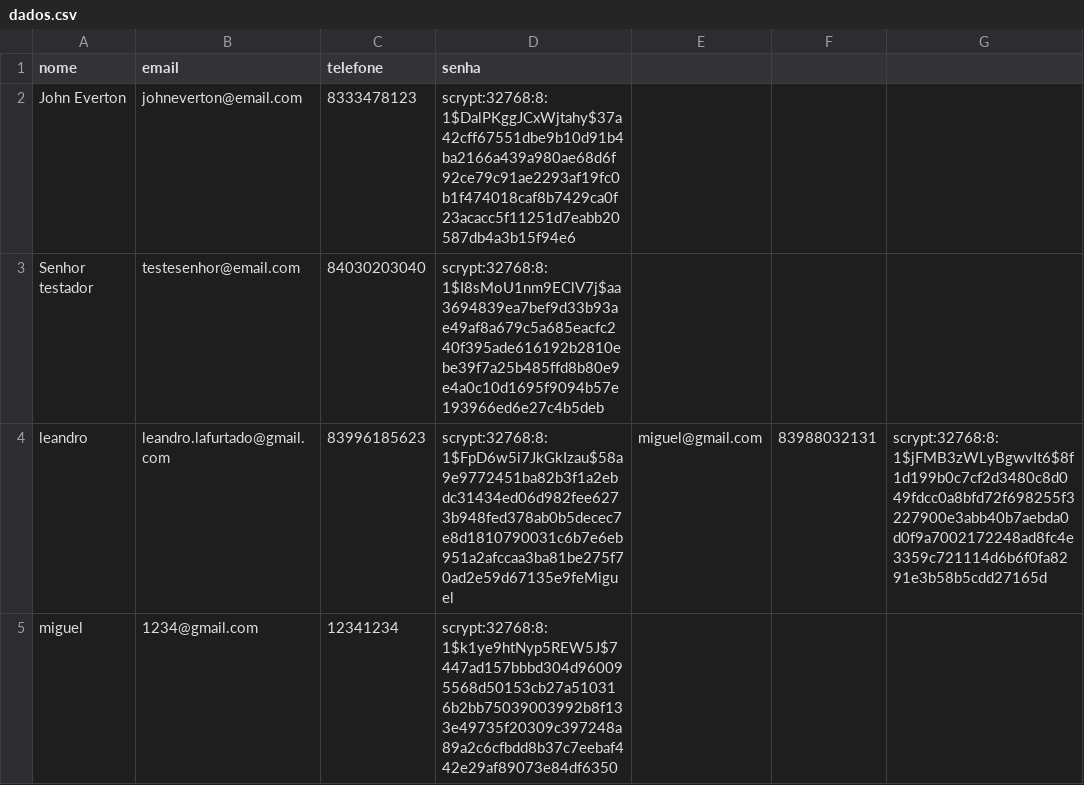
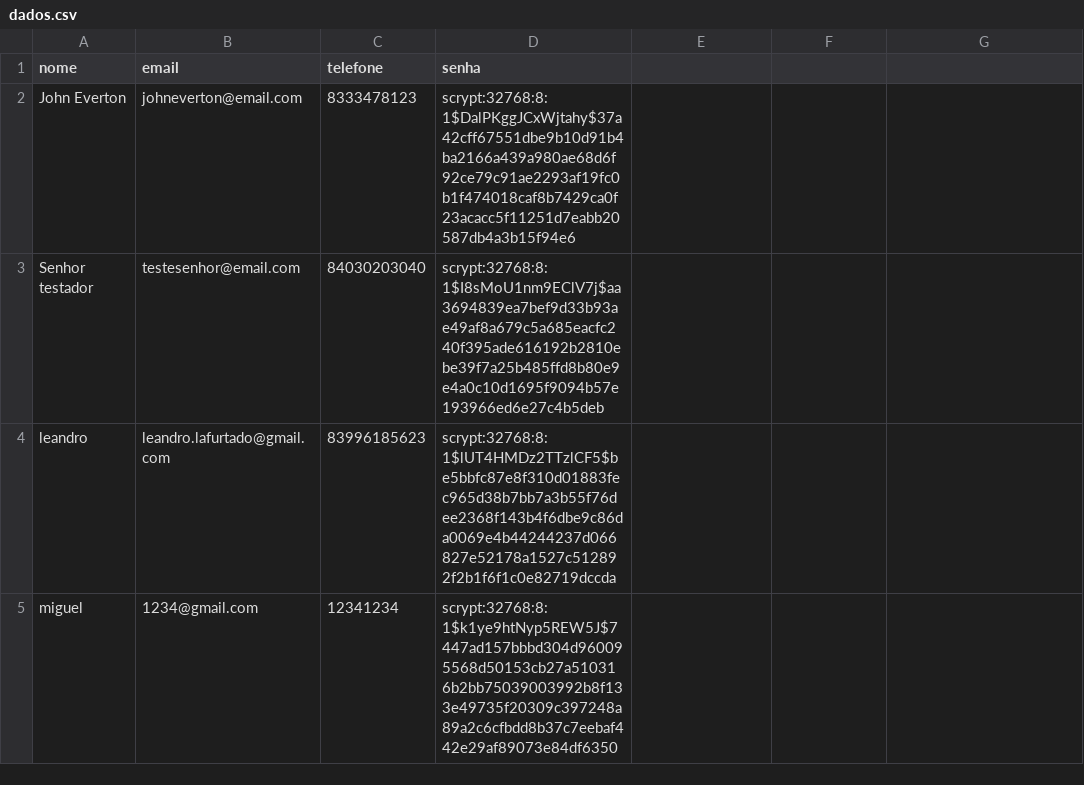
Before and after one commit to MiguelAraujo3/OverClock, a CSV file: data/dados.csv, drawn as a sheet.

Commit message:
feat: esqueceu a senha

```diff
--- a/data/dados.csv
+++ b/data/dados.csv
@@ -3,3 +3,3 @@ John Everton,johneverton@email.com,8333478123,scrypt:32768:8:1$DalPKggJCxWjtahy$
 Senhor testador,testesenhor@email.com,84030203040,scrypt:32768:8:1$I8sMoU1nm9EClV7j$aa3694839ea7bef9d33b93ae49af8a679c5a685eacfc240f395ade616192b2810ebe39f7a25b485ffd8b80e9e4a0c10d1695f9094b57e193966ed6e27c4b5deb
-leandro,leandro.lafurtado@gmail.com,83996185623,scrypt:32768:8:1$FpD6w5i7JkGkIzau$58a9e9772451ba82b3f1a2ebdc31434ed06d982fee6273b948fed378ab0b5decec7e8d1810790031c6b7e6eb951a2afccaa3ba81be275f70ad2e59d67135e9feMiguel,miguel@gmail.com,83988032131,scrypt:32768:8:1$jFMB3zWLyBgwvIt6$8f1d199b0c7cf2d3480c8d049fdcc0a8bfd72f698255f3227900e3abb40b7aebda0d0f9a7002172248ad8fc4e3359c721114d6b6f0fa8291e3b58b5cdd27165d
+leandro,leandro.lafurtado@gmail.com,83996185623,scrypt:32768:8:1$lUT4HMDz2TTzlCF5$be5bbfc87e8f310d01883fec965d38b7bb7a3b55f76dee2368f143b4f6dbe9c86da0069e4b44244237d066827e52178a1527c512892f2b1f6f1c0e82719dccda
 miguel,1234@gmail.com,12341234,scrypt:32768:8:1$k1ye9htNyp5REW5J$7447ad157bbbd304d960095568d50153cb27a510316b2bb75039003992b8f133e49735f20309c397248a89a2c6cfbdd8b37c7eebaf442e29af89073e84df6350
```
Also changed, not shown: 5 other files.
